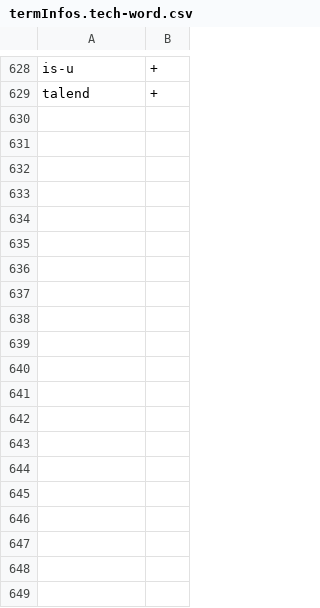
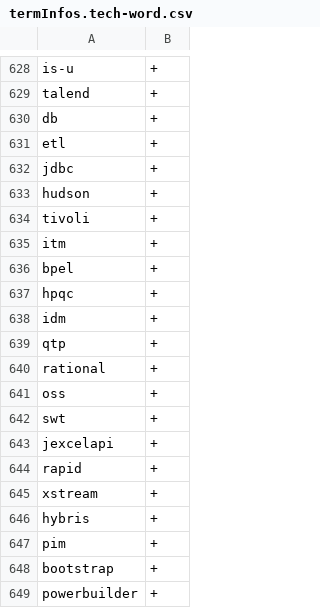
Before and after one commit to owidder/nlpui, a CSV file: data/onepager/termInfos.tech-word.csv, drawn as a sheet; only a part is shown, gaps mark what is left out; the diff covers the shown part only.

Commit message:
tech-word.csv (2)

```diff
--- a/data/onepager/termInfos.tech-word.csv
+++ b/data/onepager/termInfos.tech-word.csv
@@ -629 +629,21 @@ is-u;+
 talend;+
+db;+
+etl;+
+jdbc;+
+hudson;+
+tivoli;+
+itm;+
+bpel;+
+hpqc;+
+idm;+
+qtp;+
+rational;+
+oss;+
+swt;+
+jexcelapi;+
+rapid;+
+xstream;+
+hybris;+
+pim;+
+bootstrap;+
+powerbuilder;+
```
Also changed, not shown: 34 added rows elsewhere in this file.
